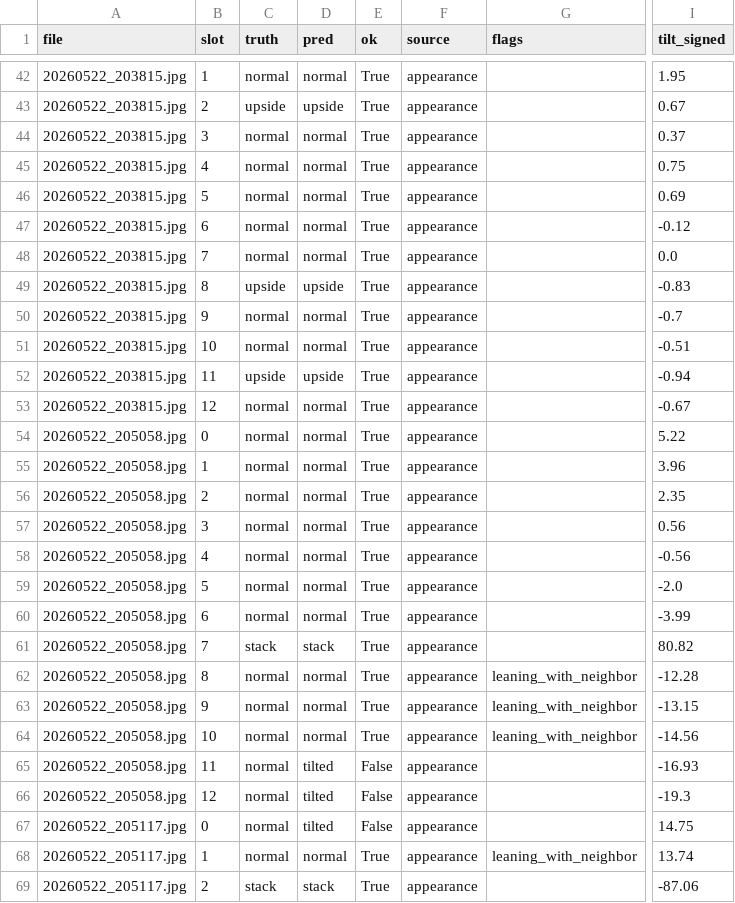
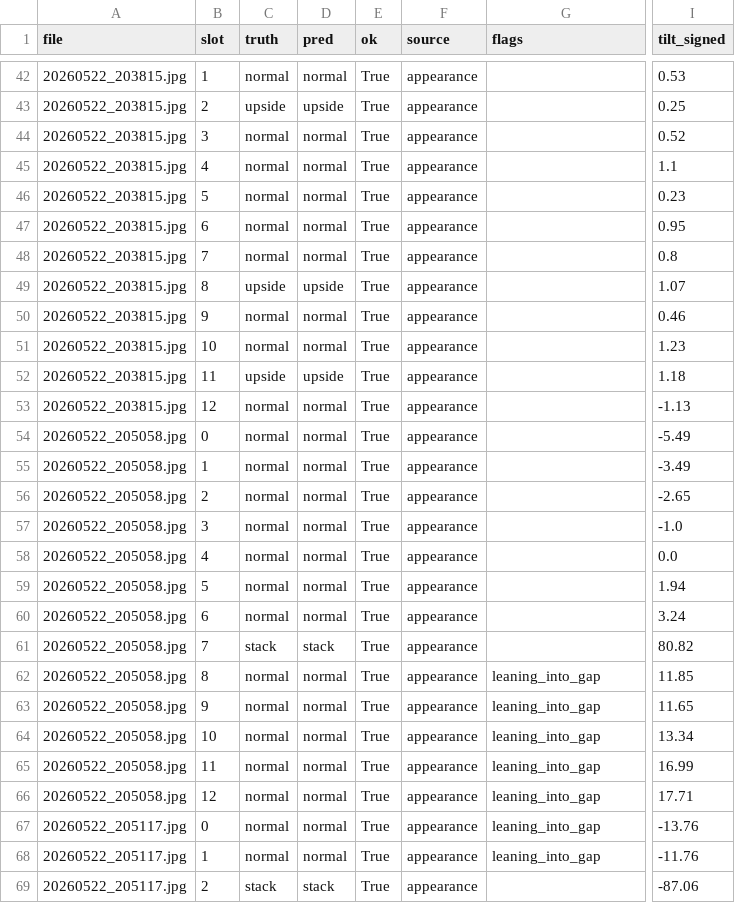
Before and after one commit to CSID-DGU/2026-1-CECD1-5-3expidition-10, a CSV file: ach/book_level_report.csv, drawn as a sheet; only a part is shown, gaps mark what is left out; the diff covers the shown part only; the diff names each change by its address in the sheet, - before the commit and + after, or states it on an @@ line.

```diff
--- a/ach/book_level_report.csv
+++ b/ach/book_level_report.csv
-I42 (tilt_signed): 1.95
+I42 (tilt_signed): 0.53
-I43 (tilt_signed): 0.67
+I43 (tilt_signed): 0.25
-I44 (tilt_signed): 0.37
+I44 (tilt_signed): 0.52
-I45 (tilt_signed): 0.75
+I45 (tilt_signed): 1.1
-I46 (tilt_signed): 0.69
+I46 (tilt_signed): 0.23
-I47 (tilt_signed): -0.12
+I47 (tilt_signed): 0.95
-I48 (tilt_signed): 0.0
+I48 (tilt_signed): 0.8
-I49 (tilt_signed): -0.83
+I49 (tilt_signed): 1.07
-I50 (tilt_signed): -0.7
+I50 (tilt_signed): 0.46
-I51 (tilt_signed): -0.51
+I51 (tilt_signed): 1.23
-I52 (tilt_signed): -0.94
+I52 (tilt_signed): 1.18
-I53 (tilt_signed): -0.67
+I53 (tilt_signed): -1.13
-I54 (tilt_signed): 5.22
+I54 (tilt_signed): -5.49
-I55 (tilt_signed): 3.96
+I55 (tilt_signed): -3.49
-I56 (tilt_signed): 2.35
+I56 (tilt_signed): -2.65
-I57 (tilt_signed): 0.56
+I57 (tilt_signed): -1.0
-I58 (tilt_signed): -0.56
+I58 (tilt_signed): 0.0
-I59 (tilt_signed): -2.0
+I59 (tilt_signed): 1.94
-I60 (tilt_signed): -3.99
+I60 (tilt_signed): 3.24
-G62:G64 (flags): leaning_with_neighbor
+G62:G64 (flags): leaning_into_gap
-I62 (tilt_signed): -12.28
+I62 (tilt_signed): 11.85
-I63 (tilt_signed): -13.15
+I63 (tilt_signed): 11.65
-I64 (tilt_signed): -14.56
+I64 (tilt_signed): 13.34
-D65:D67 (pred): tilted
+D65:D67 (pred): normal
-E65:E67 (ok): False
+E65:E67 (ok): True
-G65:G67 (flags): (empty)
+G65:G67 (flags): leaning_into_gap
-I65 (tilt_signed): -16.93
+I65 (tilt_signed): 16.99
-I66 (tilt_signed): -19.3
+I66 (tilt_signed): 17.71
-I67 (tilt_signed): 14.75
+I67 (tilt_signed): -13.76
-G68 (flags): leaning_with_neighbor
+G68 (flags): leaning_into_gap
-I68 (tilt_signed): 13.74
+I68 (tilt_signed): -11.76
```
Also changed, not shown: 138 edited cells elsewhere in this file, 15 other files.
